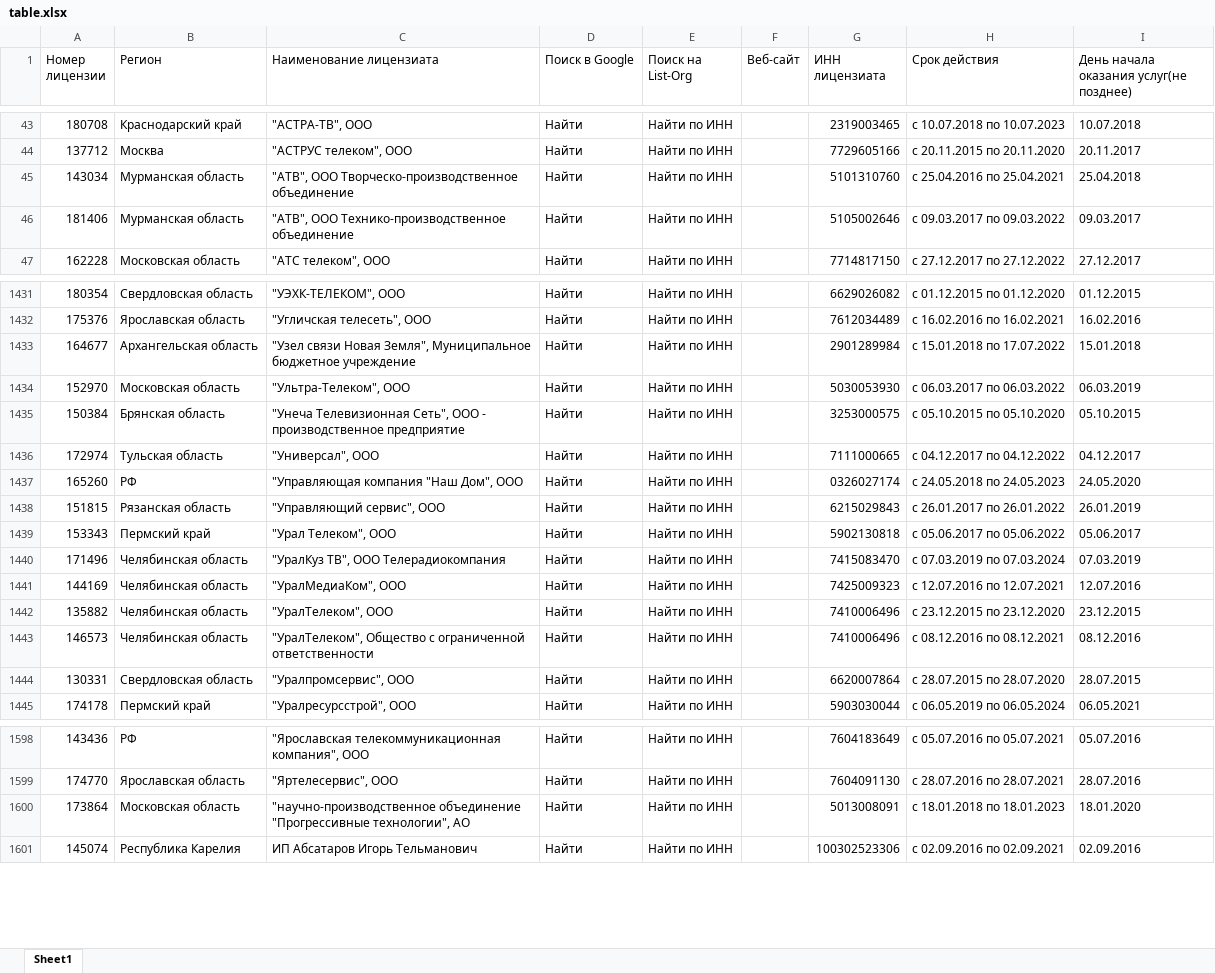
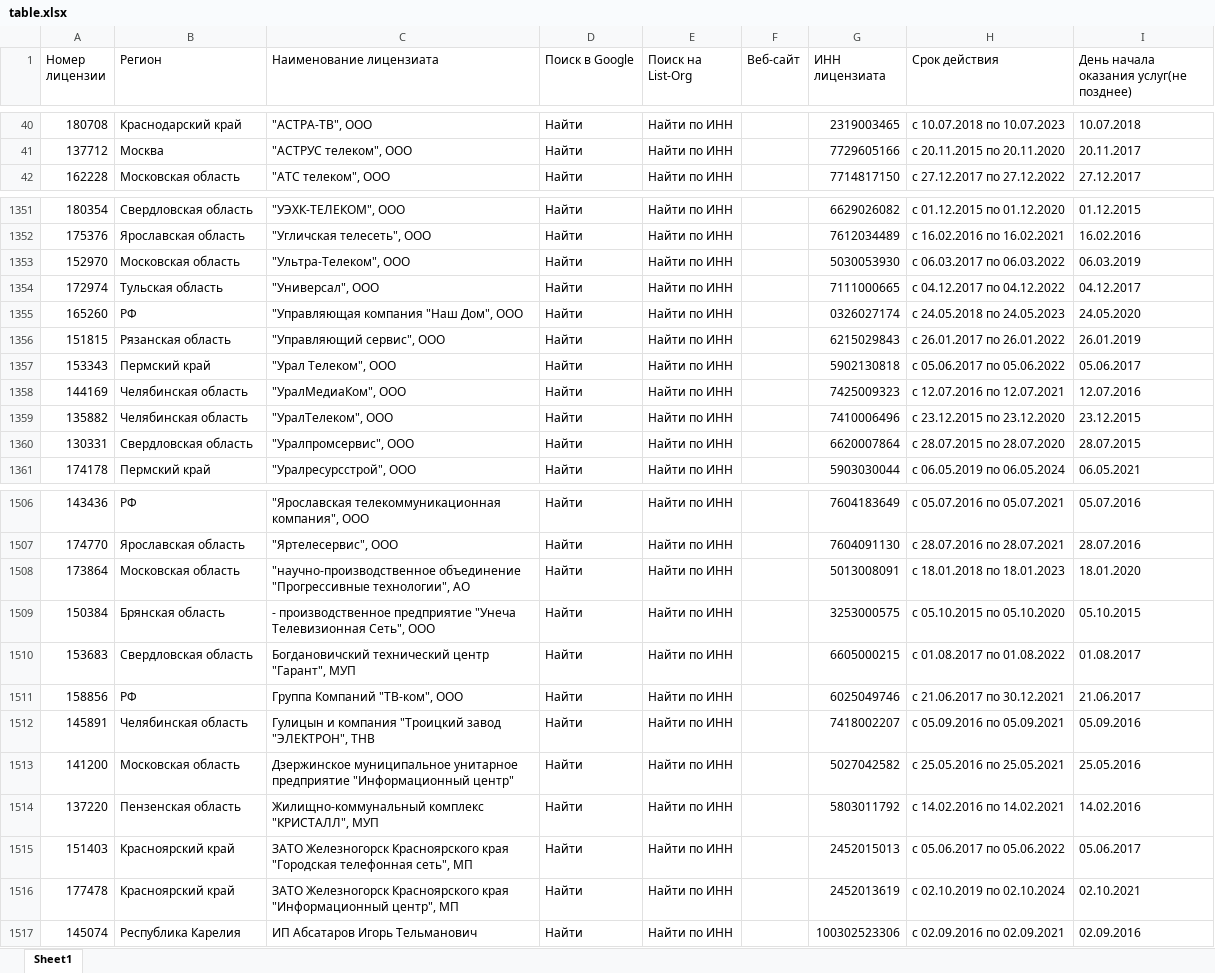
Before and after one commit to LexaPetrov/rkn_parser, an Excel workbook: table.xlsx, sheet Sheet1, drawn as a sheet; only a part is shown, gaps mark what is left out; values as stored, in another font and other column widths than the file's, no cell formats; removed rows and columns are numbered as before the commit, all else as after; the diff covers the shown part only; the diff names each change by its address in the sheet, - before the commit and + after, or states it on an @@ line.

```diff
--- a/table.xlsx (sheet Sheet1)
+++ b/table.xlsx (sheet Sheet1)
-row 45: 143034 | Мурманская область | "АТВ", ООО Творческо-производственное объединение | Найти | Найти по ИНН |  | 5101310760 | c 25.04.2016 по 25.04.2021 | 25.04.2018
-row 46: 181406 | Мурманская область | "АТВ", ООО Технико-производственное объединение | Найти | Найти по ИНН |  | 5105002646 | c 09.03.2017 по 09.03.2022 | 09.03.2017
-row 1433: 164677 | Архангельская область | "Узел связи Новая Земля", Муниципальное бюджетное учреждение | Найти | Найти по ИНН |  | 2901289984 | c 15.01.2018 по 17.07.2022 | 15.01.2018
-row 1435: 150384 | Брянская область | "Унеча Телевизионная Сеть", ООО - производственное предприятие | Найти | Найти по ИНН |  | 3253000575 | c 05.10.2015 по 05.10.2020 | 05.10.2015
-row 1440: 171496 | Челябинская область | "УралКуз ТВ", ООО Телерадиокомпания | Найти | Найти по ИНН |  | 7415083470 | c 07.03.2019 по 07.03.2024 | 07.03.2019
-row 1443: 146573 | Челябинская область | "УралТелеком", Общество с ограниченной ответственности | Найти | Найти по ИНН |  | 7410006496 | c 08.12.2016 по 08.12.2021 | 08.12.2016
+row 1509: 150384 | Брянская область | - производственное предприятие "Унеча Телевизионная Сеть", ООО | Найти | Найти по ИНН |  | 3253000575 | c 05.10.2015 по 05.10.2020 | 05.10.2015
+row 1510: 153683 | Свердловская область | Богдановичский технический центр "Гарант", МУП | Найти | Найти по ИНН |  | 6605000215 | c 01.08.2017 по 01.08.2022 | 01.08.2017
+row 1511: 158856 | РФ | Группа Компаний "ТВ-ком", ООО | Найти | Найти по ИНН |  | 6025049746 | c 21.06.2017 по 30.12.2021 | 21.06.2017
+row 1512: 145891 | Челябинская область | Гулицын и компания "Троицкий завод "ЭЛЕКТРОН", ТНВ | Найти | Найти по ИНН |  | 7418002207 | c 05.09.2016 по 05.09.2021 | 05.09.2016
+row 1513: 141200 | Московская область | Дзержинское муниципальное унитарное предприятие "Информационный центр" | Найти | Найти по ИНН |  | 5027042582 | c 25.05.2016 по 25.05.2021 | 25.05.2016
+row 1514: 137220 | Пензенская область | Жилищно-коммунальный комплекс "КРИСТАЛЛ", МУП | Найти | Найти по ИНН |  | 5803011792 | c 14.02.2016 по 14.02.2021 | 14.02.2016
+row 1515: 151403 | Красноярский край | ЗАТО Железногорск Красноярского края "Городская телефонная сеть", МП | Найти | Найти по ИНН |  | 2452015013 | c 05.06.2017 по 05.06.2022 | 05.06.2017
+row 1516: 177478 | Красноярский край | ЗАТО Железногорск Красноярского края "Информационный центр", МП | Найти | Найти по ИНН |  | 2452013619 | c 02.10.2019 по 02.10.2024 | 02.10.2021
```
Also changed, not shown: 84 added rows, 86 removed rows, 27 moved rows and 2 edited cells elsewhere in this sheet, cell formats, table__full.xlsx, 1 other file.
